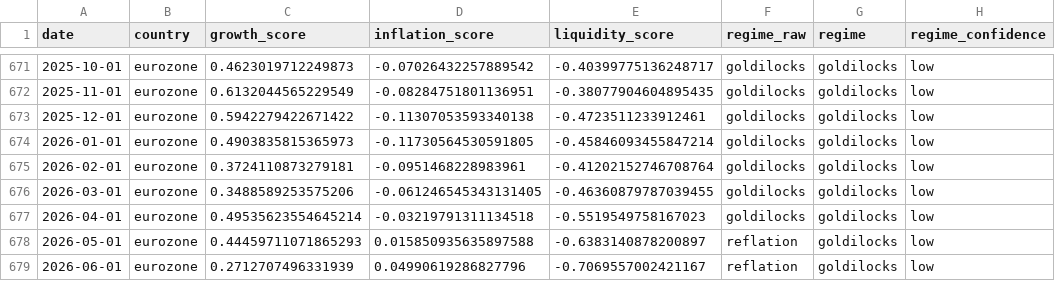
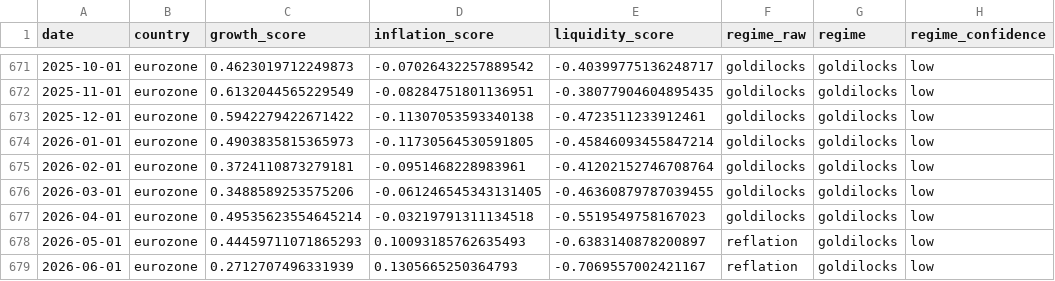
Before and after one commit to Ethan4Zhou/Global-Macro-Monitor, a CSV file: data/processed/eurozone_macro_regimes.csv, drawn as a sheet; only a part is shown, gaps mark what is left out; the diff names each change by its address in the sheet, - before the commit and + after, or states it on an @@ line.

```diff
--- a/data/processed/eurozone_macro_regimes.csv
+++ b/data/processed/eurozone_macro_regimes.csv
-D678 (inflation_score): 0.015850935635897588
+D678 (inflation_score): 0.10093185762635493
-D679 (inflation_score): 0.04990619286827796
+D679 (inflation_score): 0.1305665250364793
```
Also changed, not shown: data/processed/eurozone_macro_features.csv, data/processed/eurozone_valuation_features.csv, 24 other files.
